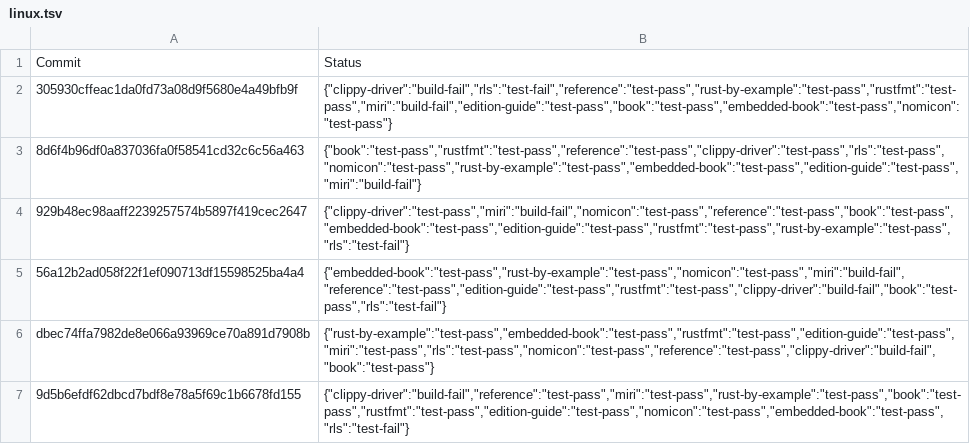
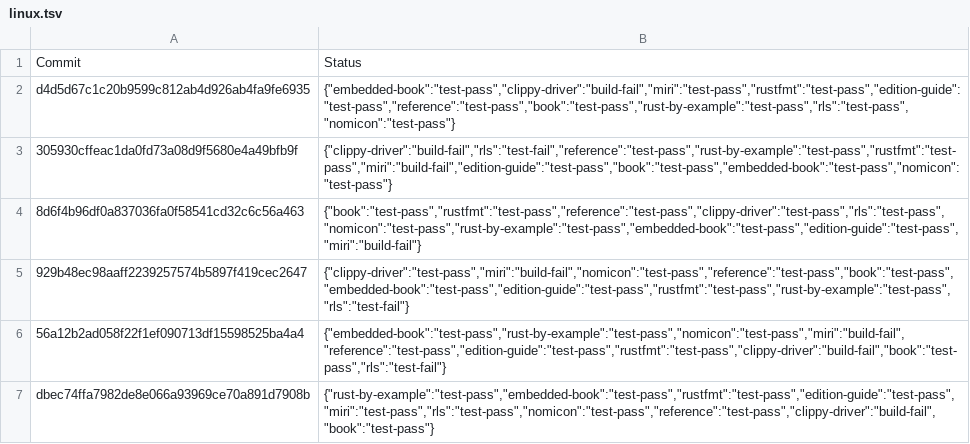
Before and after one commit to alexcrichton/rust-toolstate, a TSV file: history/linux.tsv, drawn as a sheet; only a part is shown; the shorter side is filled out with more unchanged rows; the diff names each change by its address in the sheet, - before the commit and + after, or states it on an @@ line.

Commit message:
(linux CI update)

```diff
--- a/history/linux.tsv
+++ b/history/linux.tsv
+row 2: d4d5d67c1c20b9599c812ab4d926ab4fa9fe6935 | {"embedded-book":"test-pass","clippy-driver":"build-fail","miri":"test-pass","rustfmt":"test-pass","edition-guide":"test-pass","reference":"test-pass","book":"test-pass","rust-by-example":"test-pass","rls":"test-pass","nomicon":"test-pass"}
```
